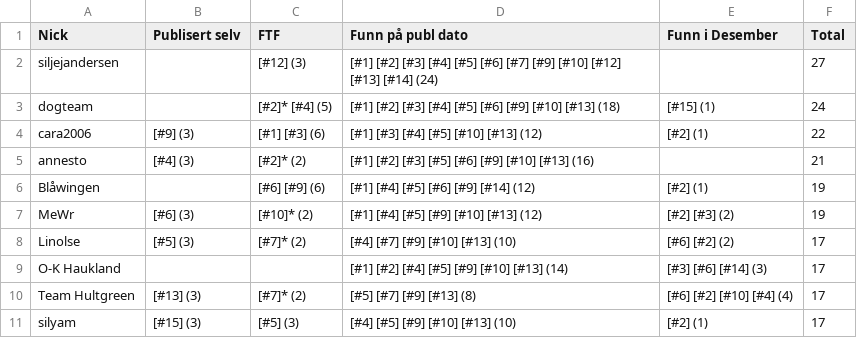
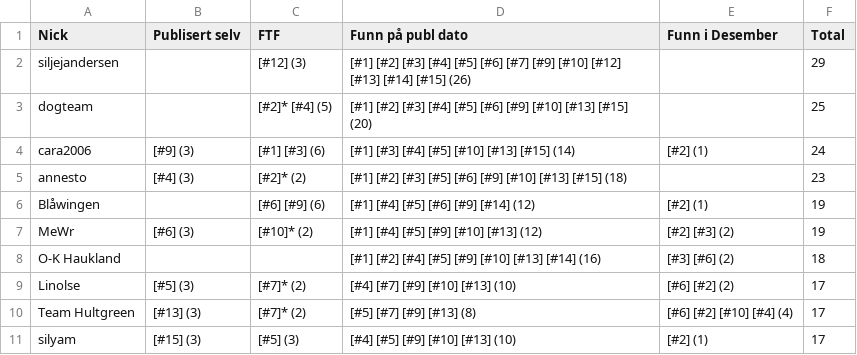
Before and after one commit to tplive/xhelg-stats, a CSV file: X-Helg 2016 Statistikk.csv, drawn as a sheet; only a part is shown; removed rows and columns are numbered as before the commit, all else as after; the diff names each change by its address in the sheet, - before the commit and + after, or states it on an @@ line.

```diff
--- a/X-Helg 2016 Statistikk.csv
+++ b/X-Helg 2016 Statistikk.csv
-D2 (Funn på publ dato): …[#13] [#14] (24)
+D2 (Funn på publ dato): …[#13] [#14] [#15] (26)
-F2 (Total): 27
+F2 (Total): 29
-D3 (Funn på publ dato): …[#10] [#13] (18)
+D3 (Funn på publ dato): …[#10] [#13] [#15] (20)
-E3 (Funn i Desember): [#15] (1)
+E3 (Funn i Desember): (empty)
-F3 (Total): 24
+F3 (Total): 25
-D4 (Funn på publ dato): [#1] [#3] [#4] [#5] [#10] [#13] (12)
+D4 (Funn på publ dato): [#1] [#3] [#4] [#5] [#10] [#13] [#15] (14)
-F4 (Total): 22
+F4 (Total): 24
-D5 (Funn på publ dato): …[#10] [#13] (16)
+D5 (Funn på publ dato): …[#10] [#13] [#15] (18)
-F5 (Total): 21
+F5 (Total): 23
+row 8: O-K Haukland |  |  | [#1] [#2] [#4] [#5] [#9] [#10] [#13] [#14] (16) | [#3] [#6] (2) | 18
-row 9: O-K Haukland |  |  | [#1] [#2] [#4] [#5] [#9] [#10] [#13] (14) | [#3] [#6] [#14] (3) | 17
```
Also changed, not shown: 2 other files.
